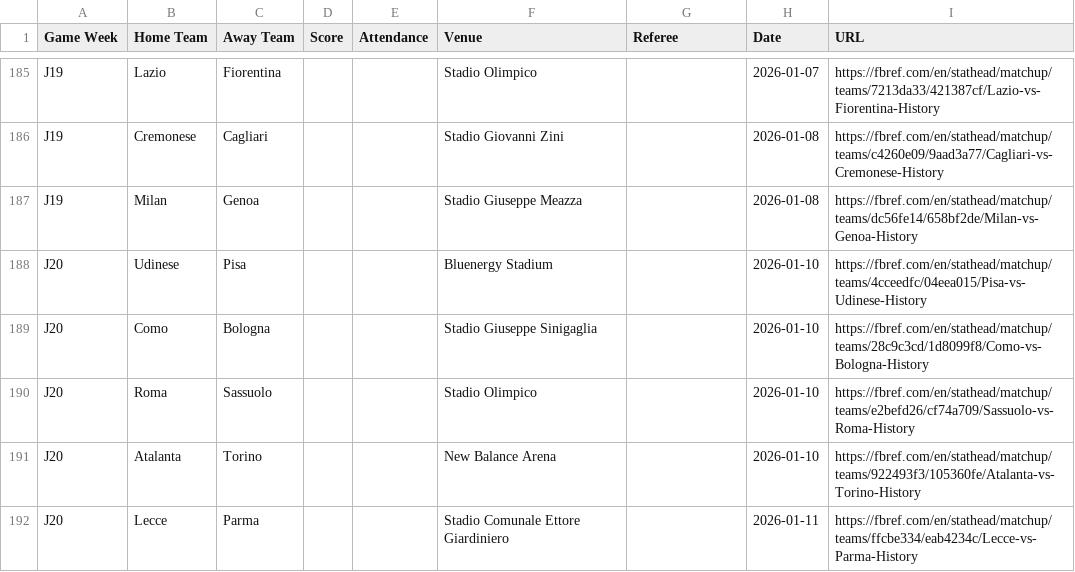
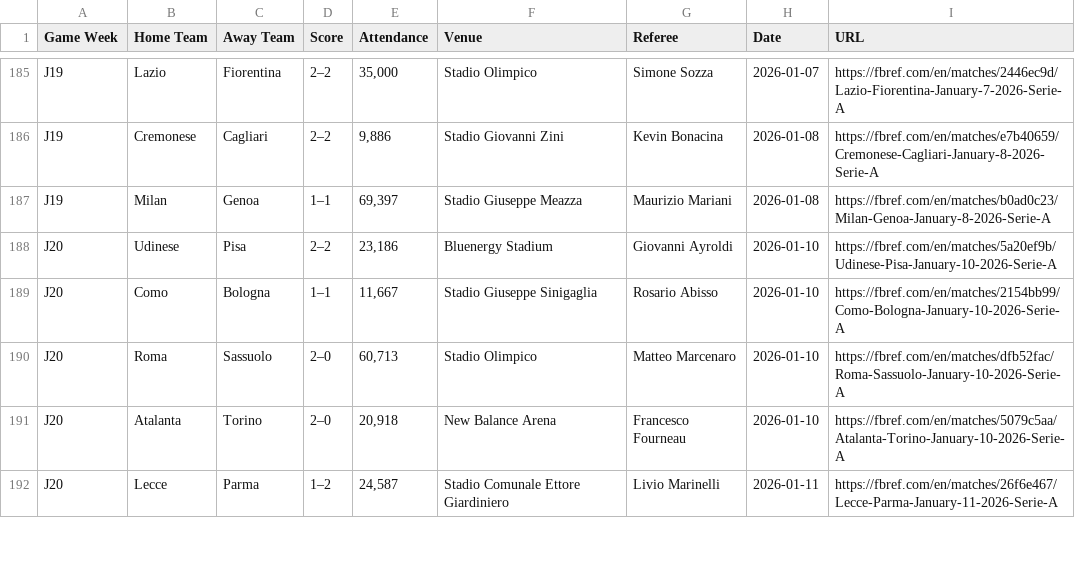
Before and after one commit to MatteoLemesre/Data-LOSC, a CSV file: csv/csv25_26/Leagues Games/Italian Serie A_games.csv, drawn as a sheet; only a part is shown, gaps mark what is left out; the diff covers the shown part only; the diff names each change by its address in the sheet, - before the commit and + after, or states it on an @@ line.

```diff
--- a/csv/csv25_26/Leagues Games/Italian Serie A_games.csv
+++ b/csv/csv25_26/Leagues Games/Italian Serie A_games.csv
-D185:D186 (Score): (empty)
+D185:D186 (Score): 2–2
-E185 (Attendance): (empty)
+E185 (Attendance): 35,000
-G185 (Referee): (empty)
+G185 (Referee): Simone Sozza
-I185 (URL): https://fbref.com/en/stathead/matchup/teams/7213da33/421387cf/Lazio-vs-Fiorentina-History
+I185 (URL): https://fbref.com/en/matches/2446ec9d/Lazio-Fiorentina-January-7-2026-Serie-A
-E186 (Attendance): (empty)
+E186 (Attendance): 9,886
-G186 (Referee): (empty)
+G186 (Referee): Kevin Bonacina
-I186 (URL): https://fbref.com/en/stathead/matchup/teams/c4260e09/9aad3a77/Cagliari-vs-Cremonese-History
+I186 (URL): https://fbref.com/en/matches/e7b40659/Cremonese-Cagliari-January-8-2026-Serie-A
-D187 (Score): (empty)
+D187 (Score): 1–1
-E187 (Attendance): (empty)
+E187 (Attendance): 69,397
-G187 (Referee): (empty)
+G187 (Referee): Maurizio Mariani
-I187 (URL): https://fbref.com/en/stathead/matchup/teams/dc56fe14/658bf2de/Milan-vs-Genoa-History
+I187 (URL): https://fbref.com/en/matches/b0ad0c23/Milan-Genoa-January-8-2026-Serie-A
-D188 (Score): (empty)
+D188 (Score): 2–2
-E188 (Attendance): (empty)
+E188 (Attendance): 23,186
-G188 (Referee): (empty)
+G188 (Referee): Giovanni Ayroldi
-I188 (URL): https://fbref.com/en/stathead/matchup/teams/4cceedfc/04eea015/Pisa-vs-Udinese-History
+I188 (URL): https://fbref.com/en/matches/5a20ef9b/Udinese-Pisa-January-10-2026-Serie-A
-D189 (Score): (empty)
+D189 (Score): 1–1
-E189 (Attendance): (empty)
+E189 (Attendance): 11,667
-G189 (Referee): (empty)
+G189 (Referee): Rosario Abisso
-I189 (URL): https://fbref.com/en/stathead/matchup/teams/28c9c3cd/1d8099f8/Como-vs-Bologna-History
+I189 (URL): https://fbref.com/en/matches/2154bb99/Como-Bologna-January-10-2026-Serie-A
-D190:D191 (Score): (empty)
+D190:D191 (Score): 2–0
-E190 (Attendance): (empty)
+E190 (Attendance): 60,713
-G190 (Referee): (empty)
+G190 (Referee): Matteo Marcenaro
-I190 (URL): https://fbref.com/en/stathead/matchup/teams/e2befd26/cf74a709/Sassuolo-vs-Roma-History
+I190 (URL): https://fbref.com/en/matches/dfb52fac/Roma-Sassuolo-January-10-2026-Serie-A
-E191 (Attendance): (empty)
+E191 (Attendance): 20,918
-G191 (Referee): (empty)
+G191 (Referee): Francesco Fourneau
-I191 (URL): https://fbref.com/en/stathead/matchup/teams/922493f3/105360fe/Atalanta-vs-Torino-History
+I191 (URL): https://fbref.com/en/matches/5079c5aa/Atalanta-Torino-January-10-2026-Serie-A
-D192 (Score): (empty)
+D192 (Score): 1–2
-E192 (Attendance): (empty)
+E192 (Attendance): 24,587
-G192 (Referee): (empty)
+G192 (Referee): Livio Marinelli
-I192 (URL): https://fbref.com/en/stathead/matchup/teams/ffcbe334/eab4234c/Lecce-vs-Parma-History
+I192 (URL): https://fbref.com/en/matches/26f6e467/Lecce-Parma-January-11-2026-Serie-A
```
Also changed, not shown: 47 edited cells elsewhere in this file, csv/csv25_26/Leagues Games/English Premier League_games.csv, csv/csv25_26/players/centiles/data_goals.csv, 21 other files.
